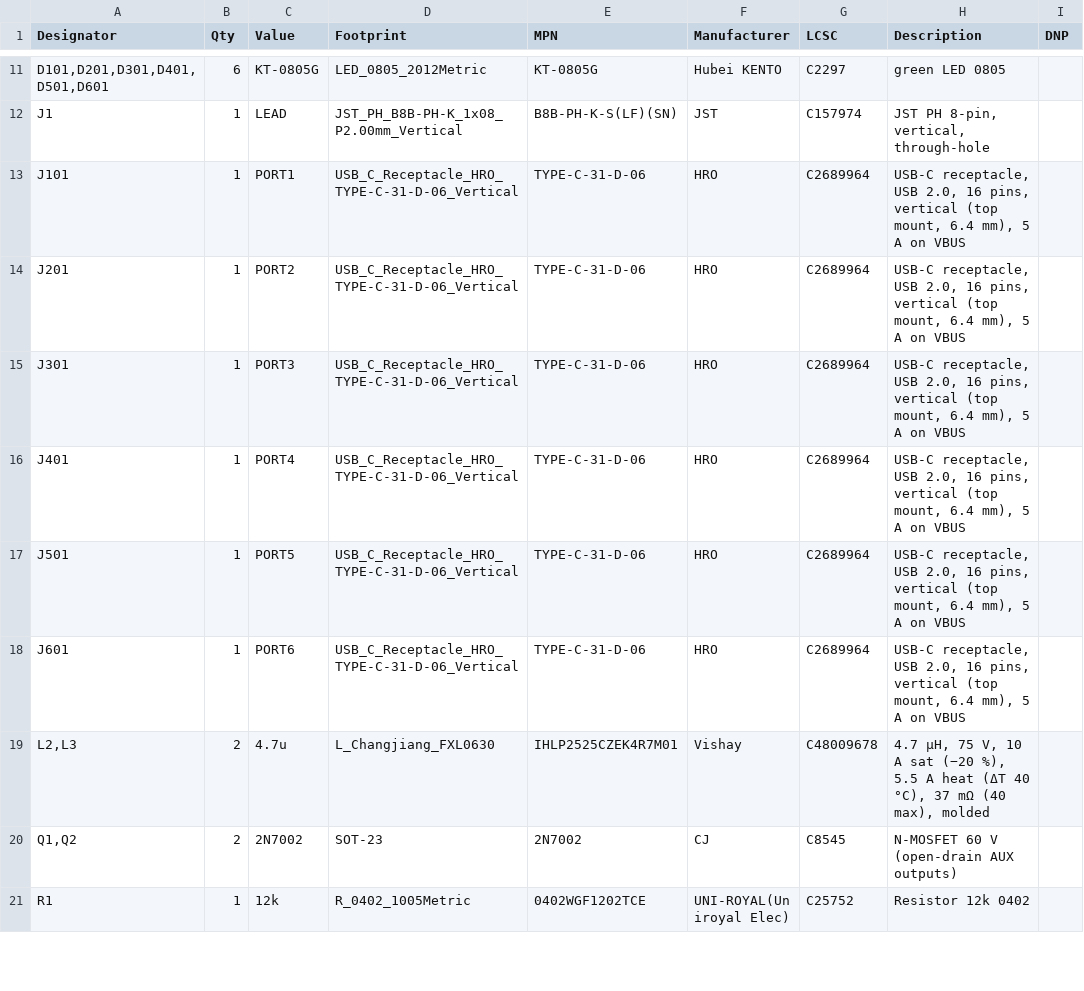
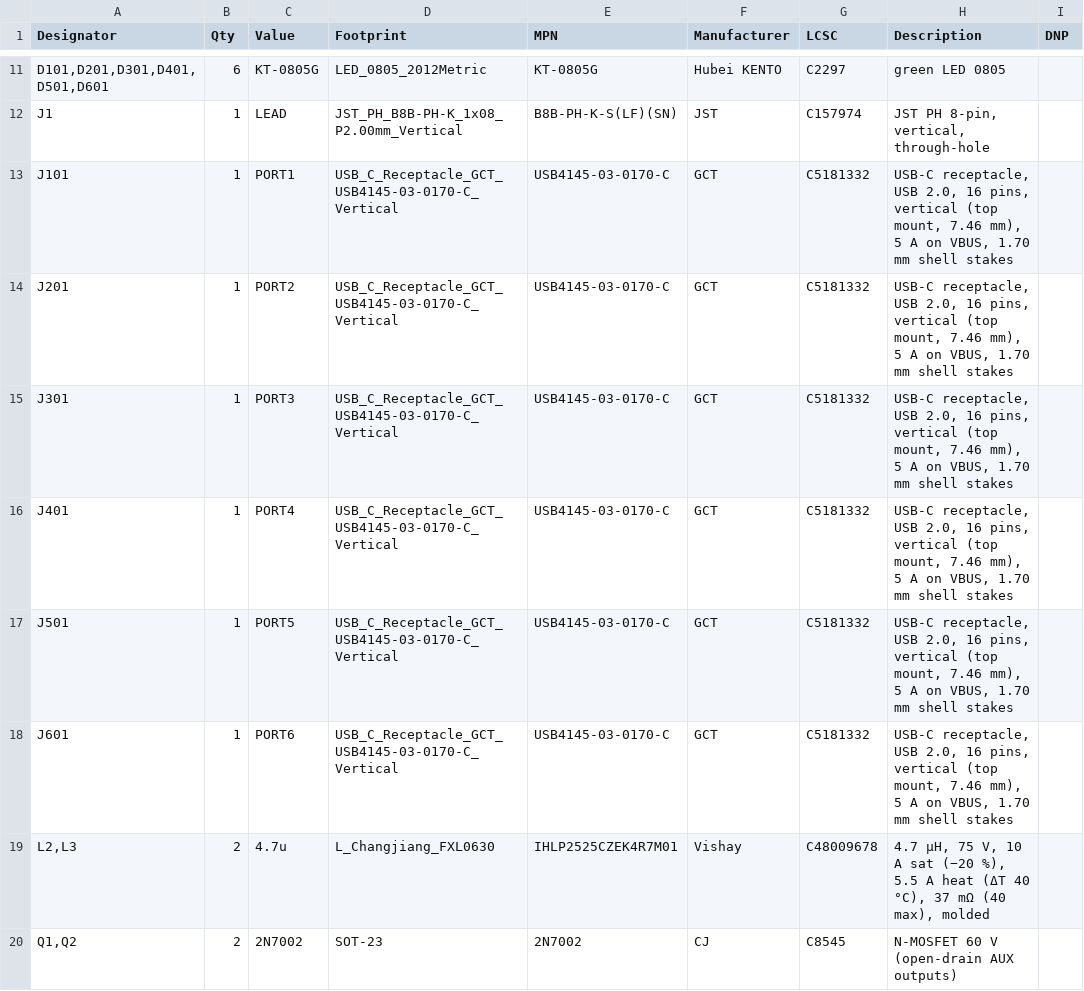
Before and after one commit to kartben/hw-testing-rack, a CSV file: electronics/data-port-x6/data-port-x6-bom.csv, drawn as a sheet; only a part is shown, gaps mark what is left out; the shorter side is filled out with more unchanged rows; the diff names each change by its address in the sheet, - before the commit and + after, or states it on an @@ line.

```diff
--- a/electronics/data-port-x6/data-port-x6-bom.csv
+++ b/electronics/data-port-x6/data-port-x6-bom.csv
-D13:D18 (Footprint): USB_C_Receptacle_HRO_TYPE-C-31-D-06_Vertical
+D13:D18 (Footprint): USB_C_Receptacle_GCT_USB4145-03-0170-C_Vertical
-E13:E18 (MPN): TYPE-C-31-D-06
+E13:E18 (MPN): USB4145-03-0170-C
-F13:F18 (Manufacturer): HRO
+F13:F18 (Manufacturer): GCT
-G13:G18 (LCSC): C2689964
+G13:G18 (LCSC): C5181332
-H13:H18 (Description): …(top mount, 6.4 mm), 5 A on VBUS
+H13:H18 (Description): …(top mount, 7.46 mm), 5 A on VBUS, 1.70 mm shell stakes
```
Also changed, not shown: bom/rack-bom.csv, electronics/data-port-x6/fab/data-port-x6-bom-jlcpcb.csv, 23 other files.
